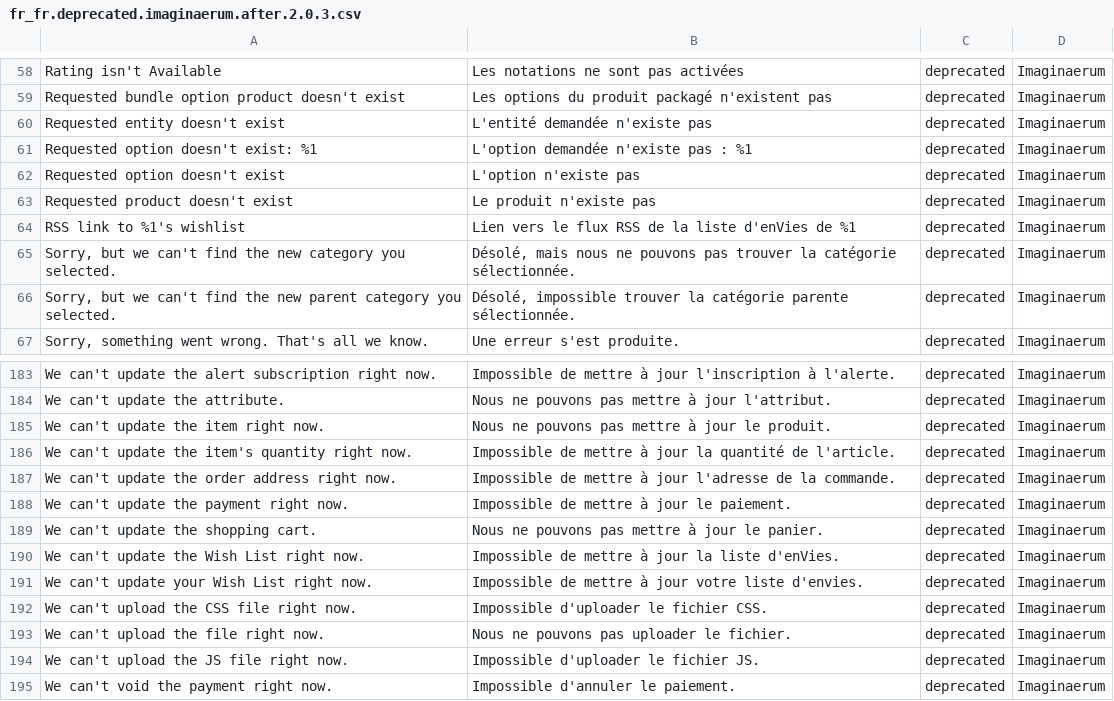
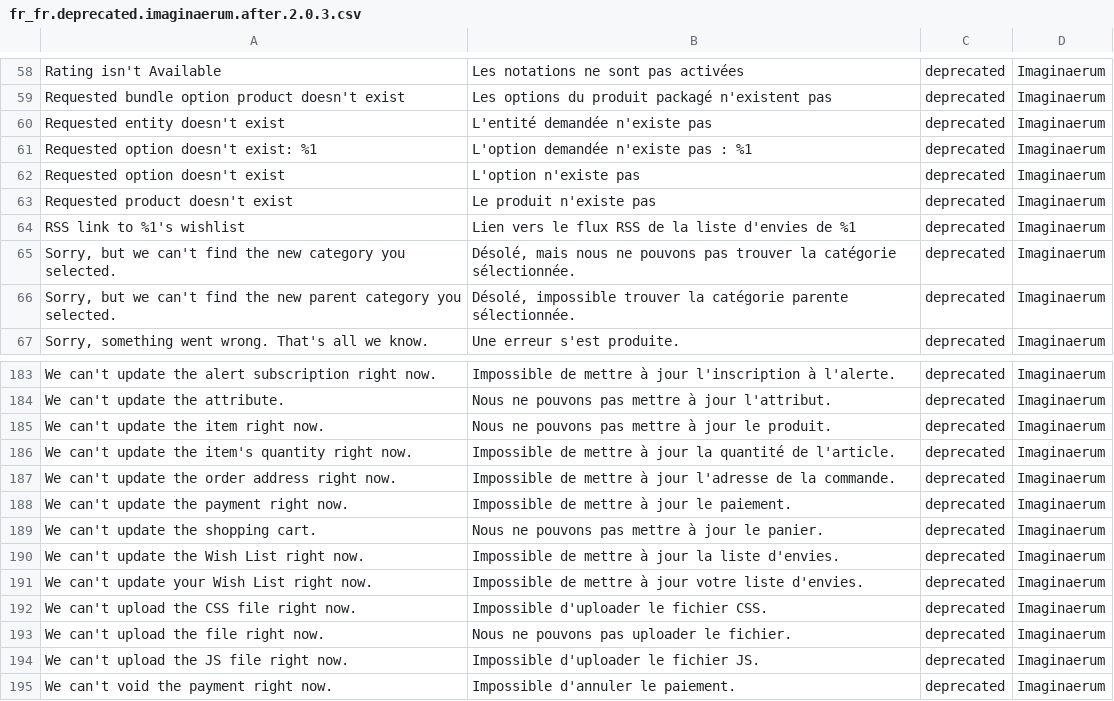
Before and after one commit to Imaginaerum/magento2-language-fr-fr, a CSV file: fr_fr.deprecated.imaginaerum.after.2.0.3.csv, drawn as a sheet; only a part is shown, gaps mark what is left out.

Commit message:
fix typo

```diff
--- a/fr_fr.deprecated.imaginaerum.after.2.0.3.csv
+++ b/fr_fr.deprecated.imaginaerum.after.2.0.3.csv
@@ -69,3 +69,3 @@
 "Requested product doesn't exist","Le produit n'existe pas",deprecated,Imaginaerum
-"RSS link to %1's wishlist","Lien vers le flux RSS de la liste d'enVies de %1",deprecated,Imaginaerum
+"RSS link to %1's wishlist","Lien vers le flux RSS de la liste d'envies de %1",deprecated,Imaginaerum
 "Sorry, but we can't find the new category you selected.","Désolé, mais nous ne pouvons pas trouver la catégorie sélectionnée.",deprecated,Imaginaerum
@@ -195,3 +195,3 @@
 "We can't update the shopping cart.","Nous ne pouvons pas mettre à jour le panier.",deprecated,Imaginaerum
-"We can't update the Wish List right now.","Impossible de mettre à jour la liste d'enVies.",deprecated,Imaginaerum
+"We can't update the Wish List right now.","Impossible de mettre à jour la liste d'envies.",deprecated,Imaginaerum
 "We can't update your Wish List right now.","Impossible de mettre à jour votre liste d'envies.",deprecated,Imaginaerum
```
Also changed, not shown: fr_fr.module.magento_customer.csv, fr_fr.module.magento_rss.csv, 2 other files.
